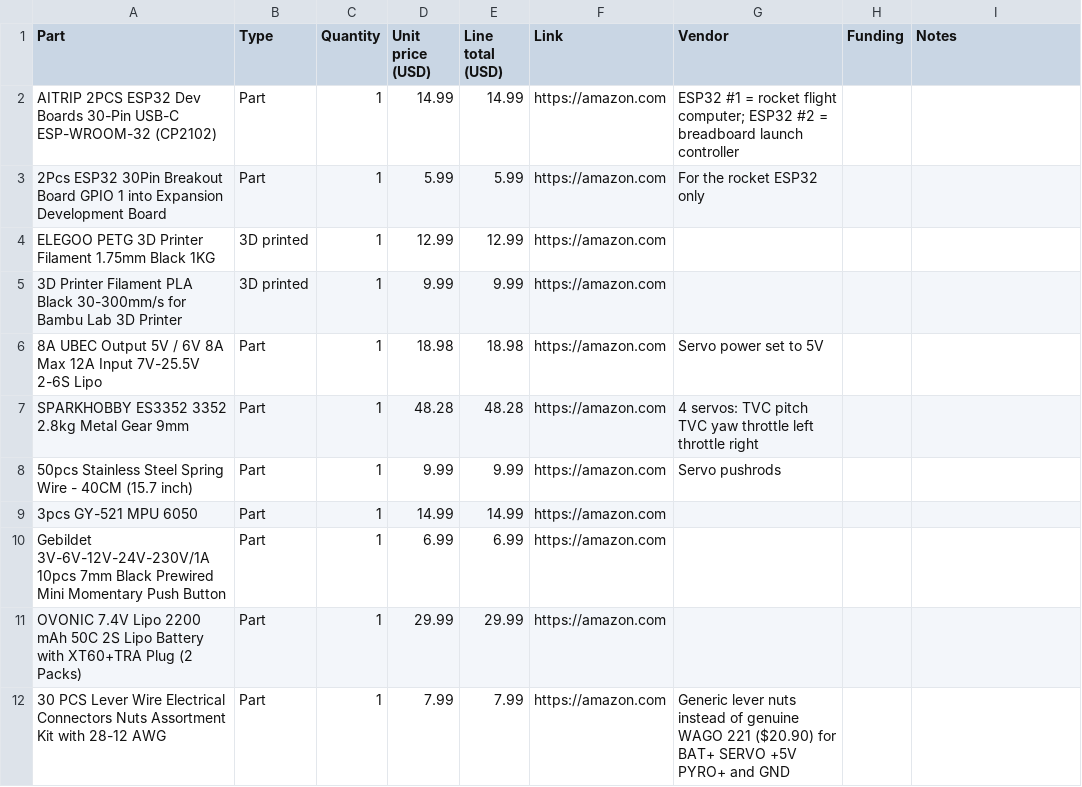
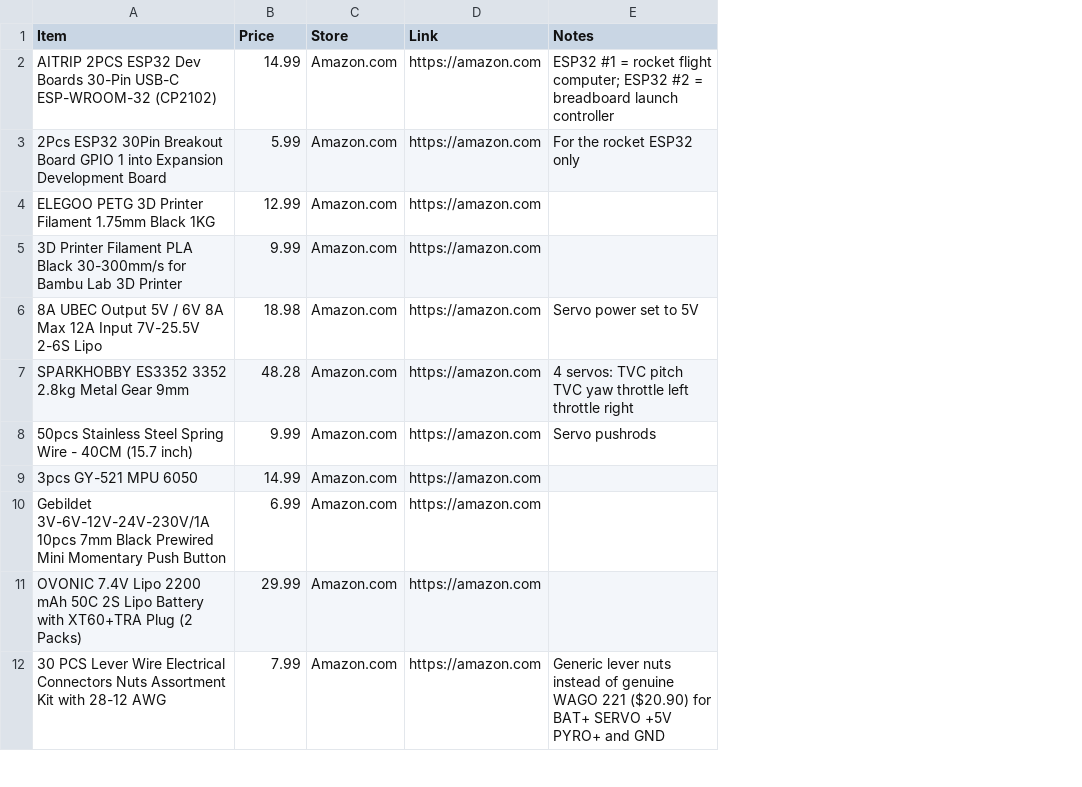
Before and after one commit to CloudStas/Sliverflame-TVC_Rocket, a CSV file: BOM.csv, drawn as a sheet; only a part is shown; removed rows and columns are numbered as before the commit, all else as after; the diff covers the shown part only; the diff names each change by its address in the sheet, - before the commit and + after, or states it on an @@ line.

Commit message:
Update BOM.csv format and content structure

```diff
--- a/BOM.csv
+++ b/BOM.csv
-column B (Type), rows 2-12: Part | Part | 3D printed | 3D printed | Part | Part | Part | Part | Part | Part | Part
-column C (Quantity), rows 2-12: all 1
-column E (Line total (USD)), rows 2-12: 14.99 | 5.99 | 12.99 | 9.99 | 18.98 | 48.28 | 9.99 | 14.99 | 6.99 | 29.99 | 7.99
+column C (Store), rows 2-12: all Amazon.com
-column G (Vendor), rows 2-12: ESP32 #1 = rocket flight computer; ESP32 #2 = breadboard launch controller | For the rocket ESP32 only |  |  | Servo power set to 5V | 4 servos: TVC pitch TVC yaw throttle left throttle right | Servo pushrods |  |  |  | Generic lever nuts instead of genuine WAGO 221 ($20.90) for BAT+ SERVO +5V PYRO+ and GND
-column H (Funding), empty
-A1: Part
+A1: Item
-B1: Unit price (USD)
+B1: Price
-E2 (Notes): (empty)
+E2 (Notes): ESP32 #1 = rocket flight computer; ESP32 #2 = breadboard launch controller
-E3 (Notes): (empty)
+E3 (Notes): For the rocket ESP32 only
-E6 (Notes): (empty)
+E6 (Notes): Servo power set to 5V
-E7 (Notes): (empty)
+E7 (Notes): 4 servos: TVC pitch TVC yaw throttle left throttle right
-E8 (Notes): (empty)
+E8 (Notes): Servo pushrods
-E12 (Notes): (empty)
+E12 (Notes): Generic lever nuts instead of genuine WAGO 221 ($20.90) for BAT+ SERVO +5V PYRO+ and GND
```
Also changed, not shown: 6 edited cells elsewhere in this file.
